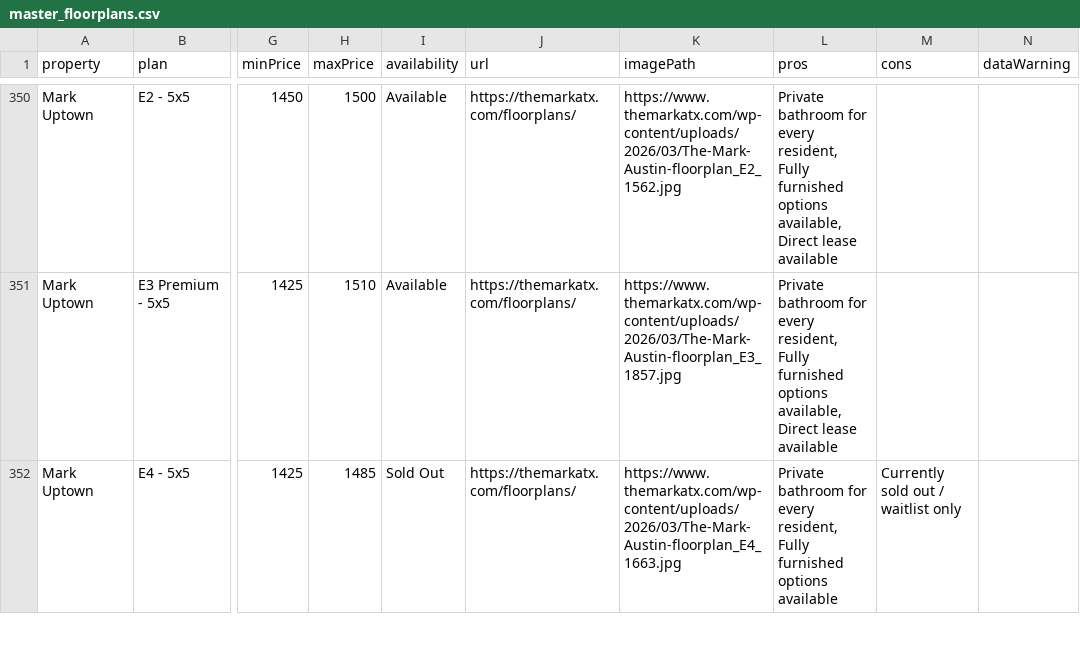
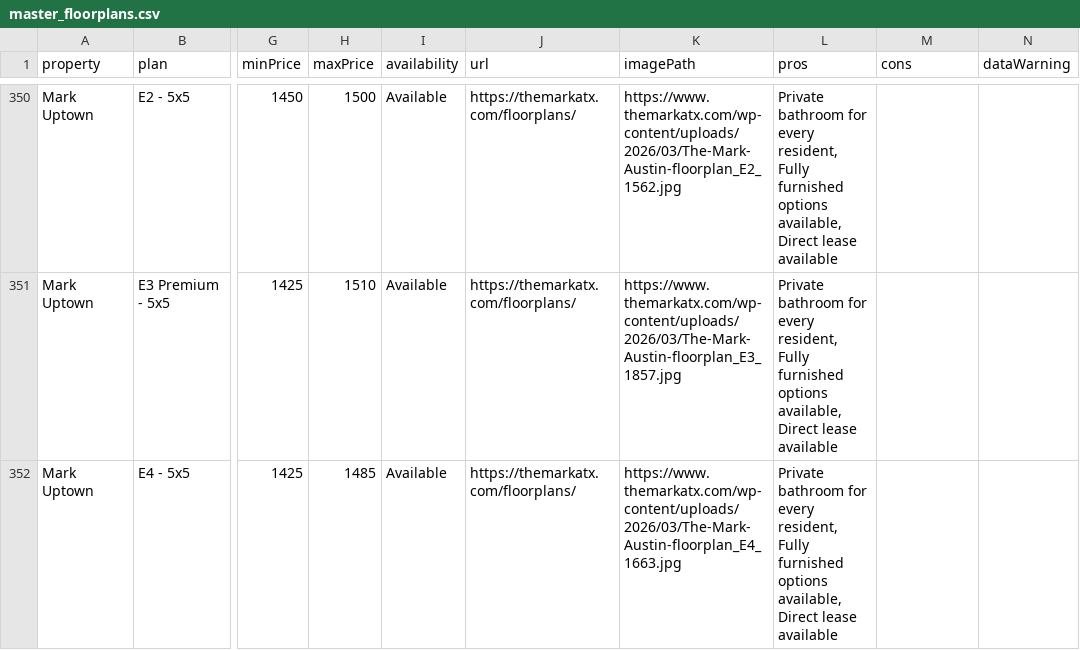
Before and after one commit to aksharperugu/Longhorn-Living, a CSV file: master_floorplans.csv, drawn as a sheet; only a part is shown, gaps mark what is left out; the diff covers the shown part only; the diff names each change by its address in the sheet, - before the commit and + after, or states it on an @@ line.

```diff
--- a/master_floorplans.csv
+++ b/master_floorplans.csv
-I352 (availability): Sold Out
+I352 (availability): Available
-L352 (pros): …furnished options available
+L352 (pros): …furnished options available, Direct lease available
-M352 (cons): Currently sold out / waitlist only
+M352 (cons): (empty)
```
Also changed, not shown: 21 edited cells elsewhere in this file, 2 other files.
